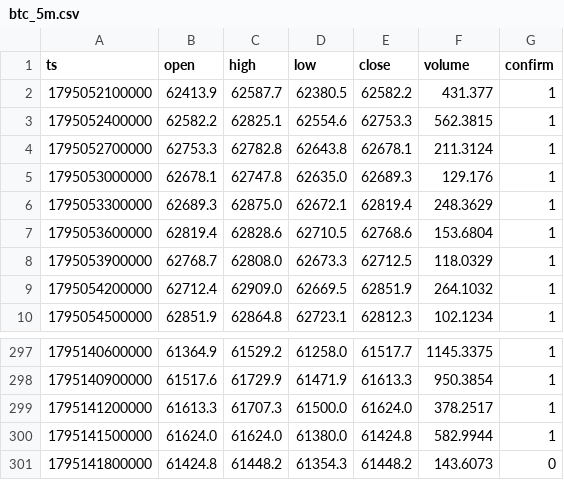
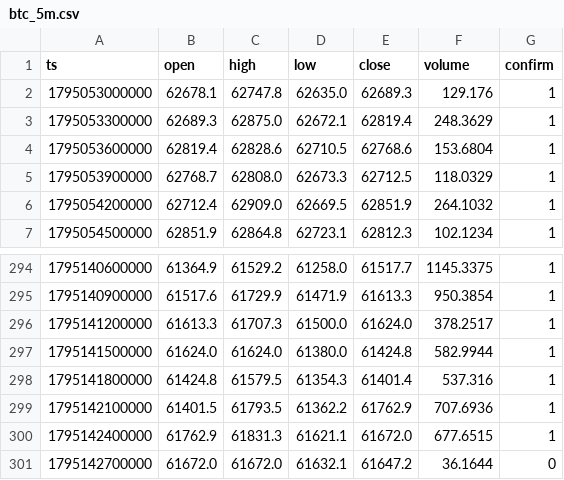
Before and after one commit to nguynquangdng12-sys/btc-data, a CSV file: data/btc_5m.csv, drawn as a sheet; only a part is shown, gaps mark what is left out.

```diff
--- a/data/btc_5m.csv
+++ b/data/btc_5m.csv
@@ -1,5 +1,2 @@
 ts,open,high,low,close,volume,confirm
-1795052100000,62413.9,62587.7,62380.5,62582.2,431.377,1
-1795052400000,62582.2,62825.1,62554.6,62753.3,562.3815,1
-1795052700000,62753.3,62782.8,62643.8,62678.1,211.3124,1
 1795053000000,62678.1,62747.8,62635.0,62689.3,129.176,1
@@ -300,2 +297,5 @@ ts,open,high,low,close,volume,confirm
 1795141500000,61624.0,61624.0,61380.0,61424.8,582.9944,1
-1795141800000,61424.8,61448.2,61354.3,61448.2,143.6073,0
+1795141800000,61424.8,61579.5,61354.3,61401.4,537.316,1
+1795142100000,61401.5,61793.5,61362.2,61762.9,707.6936,1
+1795142400000,61762.9,61831.3,61621.1,61672.0,677.6515,1
+1795142700000,61672.0,61672.0,61632.1,61647.2,36.1644,0
```
Also changed, not shown: data/btc_15m.csv, data/btc_1d.csv, 3 other files.
